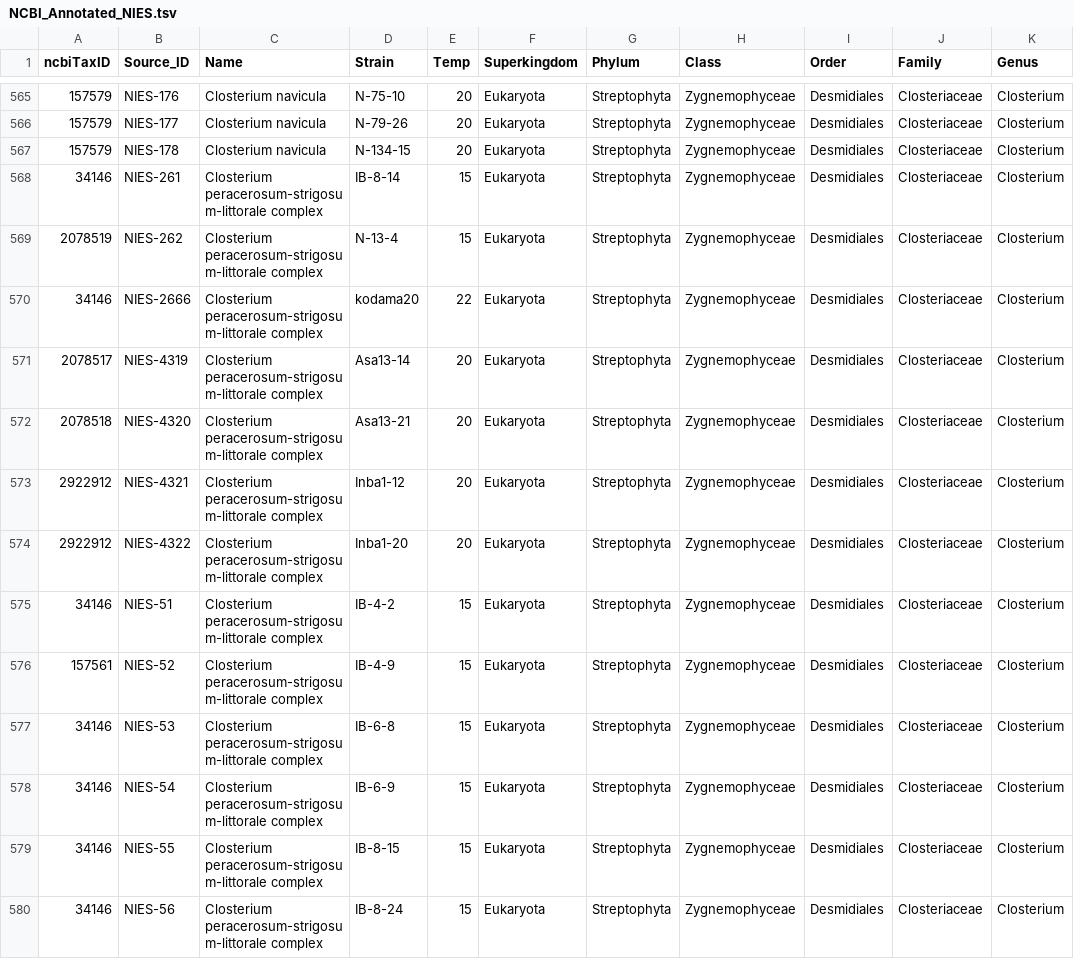
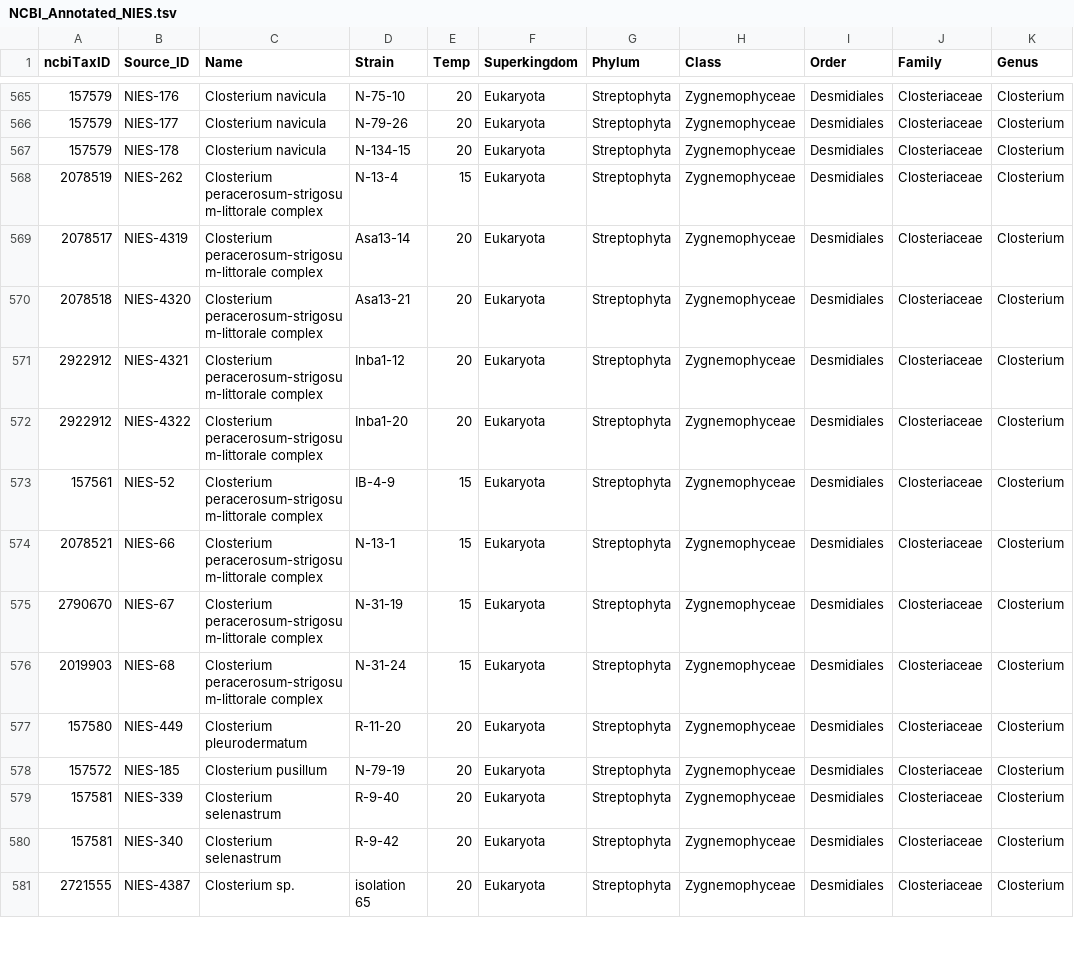
Before and after one commit to SC-Git1/masterthesis, a TSV file: scripts/DatabaseMining/NIES/NCBI_Annotated_NIES.tsv, drawn as a sheet; only a part is shown, gaps mark what is left out; the shorter side is filled out with more unchanged rows; the diff covers the shown part only.

Commit message:
Update NCBI_Annotated_NIES.tsv

```diff
--- a/scripts/DatabaseMining/NIES/NCBI_Annotated_NIES.tsv
+++ b/scripts/DatabaseMining/NIES/NCBI_Annotated_NIES.tsv
@@ -567,5 +567,3 @@ ncbiTaxID	Source_ID	Name	Strain	Temp	Superkingdom	Phylum	Class	Order	Family	Genu
 157579	NIES-178	Closterium navicula	N-134-15	20	Eukaryota	Streptophyta	Zygnemophyceae	Desmidiales	Closteriaceae	Closterium
-34146	NIES-261	Closterium peracerosum-strigosum-littorale complex	IB-8-14	15	Eukaryota	Streptophyta	Zygnemophyceae	Desmidiales	Closteriaceae	Closterium
 2078519	NIES-262	Closterium peracerosum-strigosum-littorale complex	N-13-4	15	Eukaryota	Streptophyta	Zygnemophyceae	Desmidiales	Closteriaceae	Closterium
-34146	NIES-2666	Closterium peracerosum-strigosum-littorale complex	kodama20	22	Eukaryota	Streptophyta	Zygnemophyceae	Desmidiales	Closteriaceae	Closterium
 2078517	NIES-4319	Closterium peracerosum-strigosum-littorale complex	Asa13-14	20	Eukaryota	Streptophyta	Zygnemophyceae	Desmidiales	Closteriaceae	Closterium
@@ -574,7 +572,2 @@ ncbiTaxID	Source_ID	Name	Strain	Temp	Superkingdom	Phylum	Class	Order	Family	Genu
 2922912	NIES-4322	Closterium peracerosum-strigosum-littorale complex	Inba1-20	20	Eukaryota	Streptophyta	Zygnemophyceae	Desmidiales	Closteriaceae	Closterium
-34146	NIES-51	Closterium peracerosum-strigosum-littorale complex	IB-4-2	15	Eukaryota	Streptophyta	Zygnemophyceae	Desmidiales	Closteriaceae	Closterium
 157561	NIES-52	Closterium peracerosum-strigosum-littorale complex	IB-4-9	15	Eukaryota	Streptophyta	Zygnemophyceae	Desmidiales	Closteriaceae	Closterium
-34146	NIES-53	Closterium peracerosum-strigosum-littorale complex	IB-6-8	15	Eukaryota	Streptophyta	Zygnemophyceae	Desmidiales	Closteriaceae	Closterium
-34146	NIES-54	Closterium peracerosum-strigosum-littorale complex	IB-6-9	15	Eukaryota	Streptophyta	Zygnemophyceae	Desmidiales	Closteriaceae	Closterium
-34146	NIES-55	Closterium peracerosum-strigosum-littorale complex	IB-8-15	15	Eukaryota	Streptophyta	Zygnemophyceae	Desmidiales	Closteriaceae	Closterium
-34146	NIES-56	Closterium peracerosum-strigosum-littorale complex	IB-8-24	15	Eukaryota	Streptophyta	Zygnemophyceae	Desmidiales	Closteriaceae	Closterium
```
Also changed, not shown: 10 removed rows elsewhere in this file.
